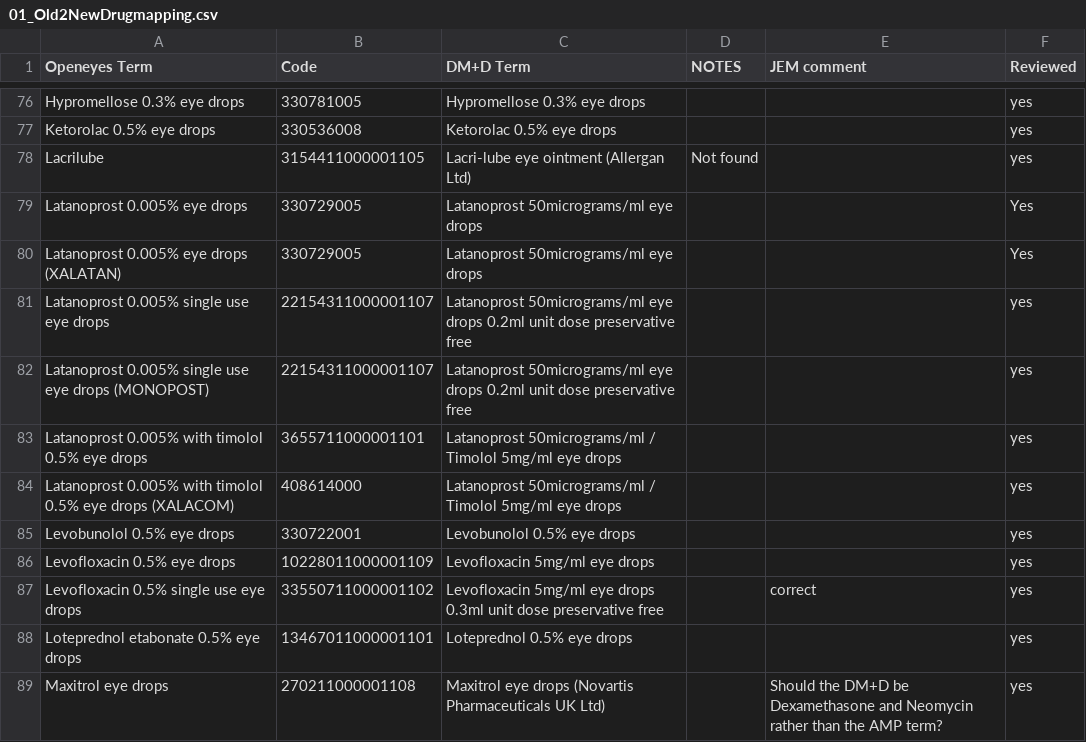
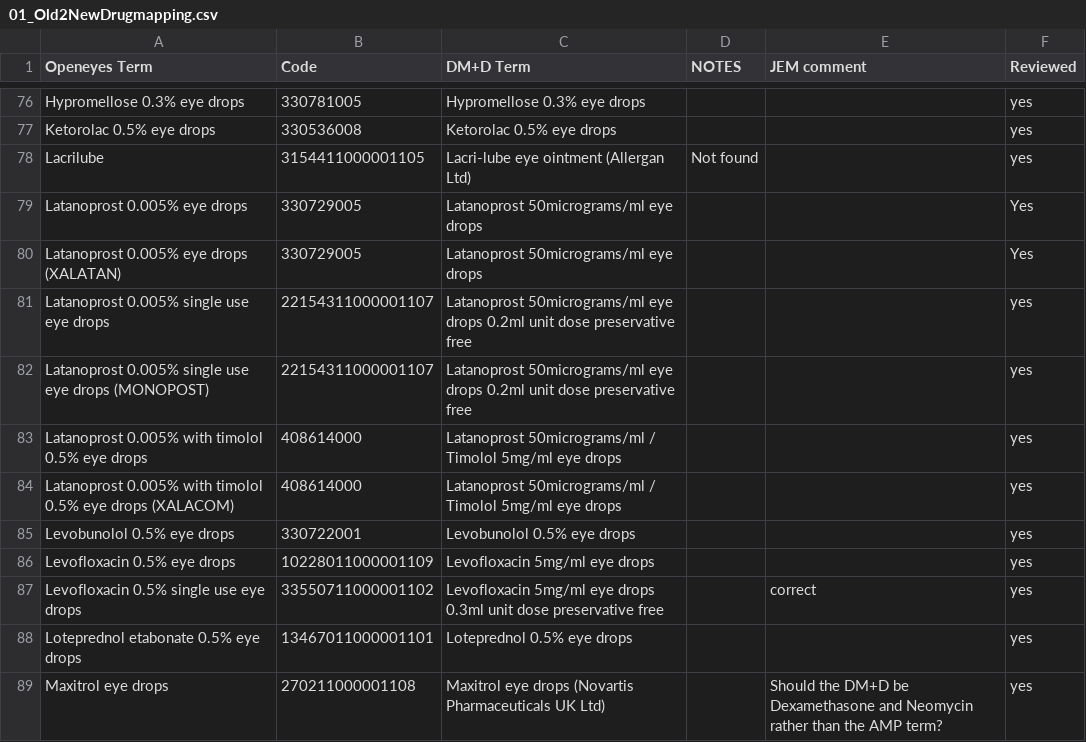
Before and after one commit to couchbaselabs/couchbase-openeyes-ce, a CSV file: protected/migrations/data/m190620_075532_update_drug_national_code/01_Old2NewDrugmapping.csv, drawn as a sheet; only a part is shown, gaps mark what is left out.

Commit message:
Fix dm+d code for Latanoprost 0.005% with timolol 0.5% eye drops

```diff
--- a/protected/migrations/data/m190620_075532_update_drug_national_code/01_Old2NewDrugmapping.csv
+++ b/protected/migrations/data/m190620_075532_update_drug_national_code/01_Old2NewDrugmapping.csv
@@ -82,3 +82,3 @@ Latanoprost 0.005% single use eye drops,22154311000001107,Latanoprost 50microgra
 Latanoprost 0.005% single use eye drops (MONOPOST),22154311000001107,Latanoprost 50micrograms/ml eye drops 0.2ml unit dose preservative free,,,yes
-Latanoprost 0.005% with timolol 0.5% eye drops,3655711000001101,Latanoprost 50micrograms/ml / Timolol 5mg/ml eye drops,,,yes
+Latanoprost 0.005% with timolol 0.5% eye drops,408614000,Latanoprost 50micrograms/ml / Timolol 5mg/ml eye drops,,,yes
 Latanoprost 0.005% with timolol 0.5% eye drops (XALACOM),408614000,Latanoprost 50micrograms/ml / Timolol 5mg/ml eye drops,,,yes
```
